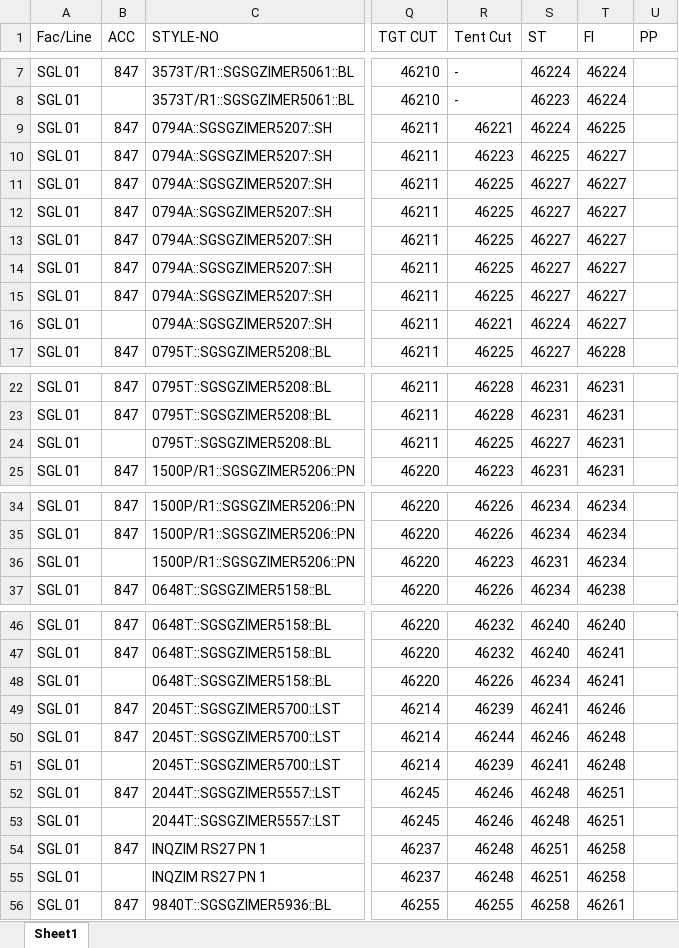
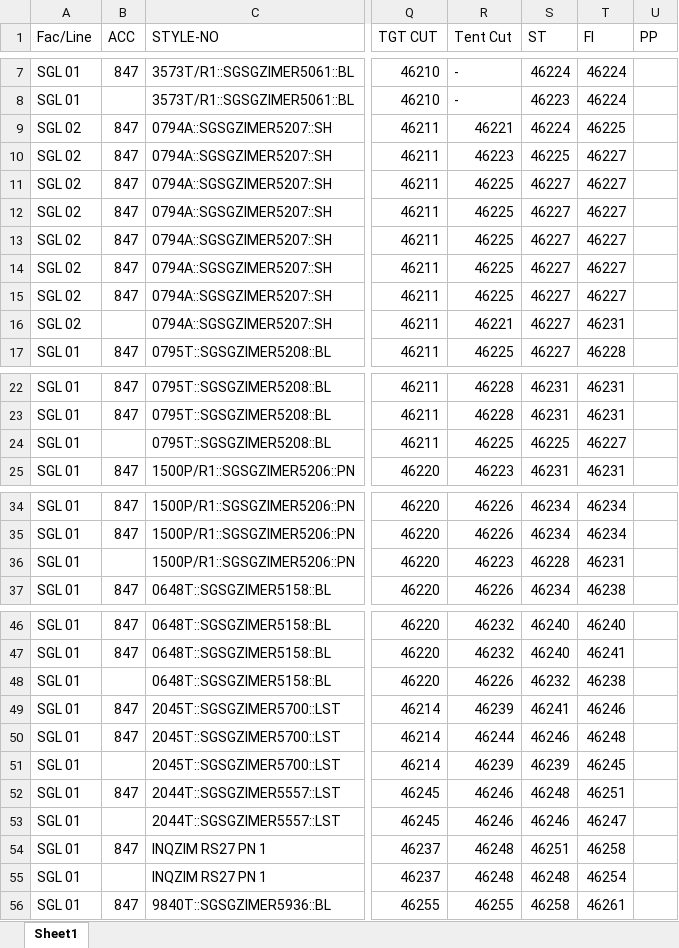
Before and after one commit to Ashen0923/sgl-production-plan, an Excel workbook: Production_Plan.xlsx, sheet Sheet1, drawn as a sheet; only a part is shown, gaps mark what is left out; values as stored, in another font and other column widths than the file's, no borders; the diff covers the shown part only; the diff names each change by its address in the sheet, - before the commit and + after, or states it on an @@ line.

Commit message:
SGL FR Plan — 21/07/2026 12:55

```diff
--- a/Production_Plan.xlsx (sheet Sheet1)
+++ b/Production_Plan.xlsx (sheet Sheet1)
-A9:A16 (Fac/Line): SGL 01
+A9:A16 (Fac/Line): SGL 02
-S16 (ST): 46224
+S16 (ST): 46227
-T16 (FI): 46227
+T16 (FI): 46231
-S24 (ST): 46227
+S24 (ST): 46225
-T24 (FI): 46231
+T24 (FI): 46227
-S36 (ST): 46231
+S36 (ST): 46228
-T36 (FI): 46234
+T36 (FI): 46231
-S48 (ST): 46234
+S48 (ST): 46232
-T48 (FI): 46241
+T48 (FI): 46238
-S51 (ST): 46241
+S51 (ST): 46239
-T51 (FI): 46248
+T51 (FI): 46245
-S53 (ST): 46248
+S53 (ST): 46246
-T53 (FI): 46251
+T53 (FI): 46247
-S55 (ST): 46251
+S55 (ST): 46248
-T55 (FI): 46258
+T55 (FI): 46254
```
Also changed, not shown: 10 edited cells elsewhere in this sheet.
